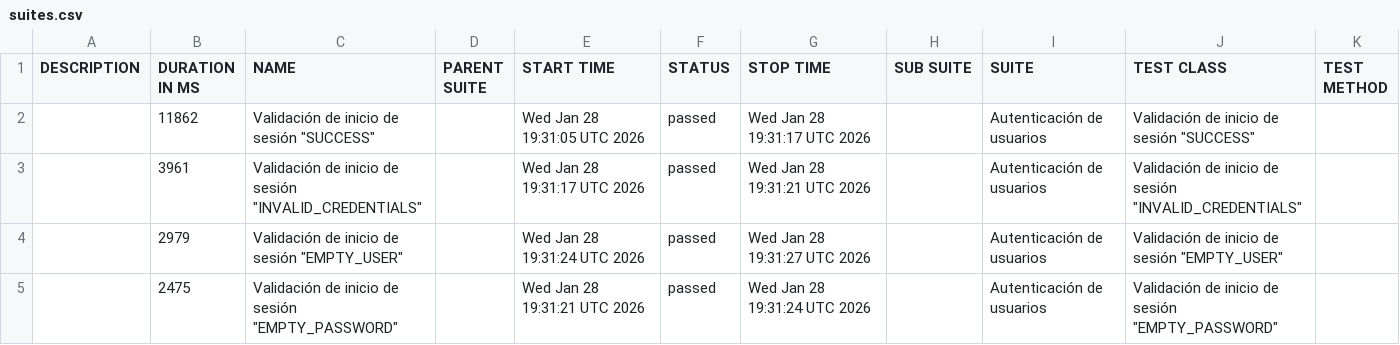
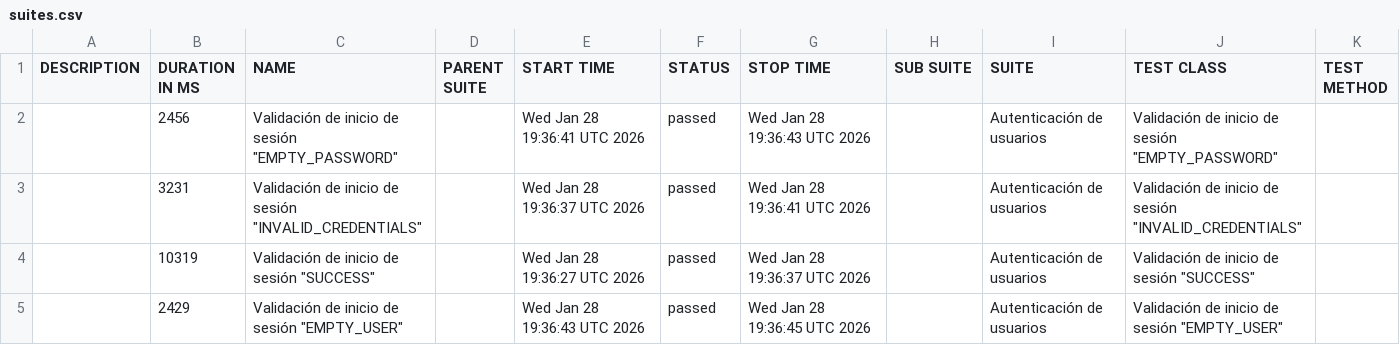
Before and after one commit to Seba-QA/portafolio-selenium-orangehrm, a CSV file: data/suites.csv, drawn as a sheet.

```diff
--- a/data/suites.csv
+++ b/data/suites.csv
@@ -1,5 +1,5 @@
 "DESCRIPTION","DURATION IN MS","NAME","PARENT SUITE","START TIME","STATUS","STOP TIME","SUB SUITE","SUITE","TEST CLASS","TEST METHOD"
-"","11862","Validación de inicio de sesión ""SUCCESS""","","Wed Jan 28 19:31:05 UTC 2026","passed","Wed Jan 28 19:31:17 UTC 2026","","Autenticación de usuarios","Validación de inicio de sesión ""SUCCESS""",""
-"","3961","Validación de inicio de sesión ""INVALID_CREDENTIALS""","","Wed Jan 28 19:31:17 UTC 2026","passed","Wed Jan 28 19:31:21 UTC 2026","","Autenticación de usuarios","Validación de inicio de sesión ""INVALID_CREDENTIALS""",""
-"","2979","Validación de inicio de sesión ""EMPTY_USER""","","Wed Jan 28 19:31:24 UTC 2026","passed","Wed Jan 28 19:31:27 UTC 2026","","Autenticación de usuarios","Validación de inicio de sesión ""EMPTY_USER""",""
-"","2475","Validación de inicio de sesión ""EMPTY_PASSWORD""","","Wed Jan 28 19:31:21 UTC 2026","passed","Wed Jan 28 19:31:24 UTC 2026","","Autenticación de usuarios","Validación de inicio de sesión ""EMPTY_PASSWORD""",""
+"","2456","Validación de inicio de sesión ""EMPTY_PASSWORD""","","Wed Jan 28 19:36:41 UTC 2026","passed","Wed Jan 28 19:36:43 UTC 2026","","Autenticación de usuarios","Validación de inicio de sesión ""EMPTY_PASSWORD""",""
+"","3231","Validación de inicio de sesión ""INVALID_CREDENTIALS""","","Wed Jan 28 19:36:37 UTC 2026","passed","Wed Jan 28 19:36:41 UTC 2026","","Autenticación de usuarios","Validación de inicio de sesión ""INVALID_CREDENTIALS""",""
+"","10319","Validación de inicio de sesión ""SUCCESS""","","Wed Jan 28 19:36:27 UTC 2026","passed","Wed Jan 28 19:36:37 UTC 2026","","Autenticación de usuarios","Validación de inicio de sesión ""SUCCESS""",""
+"","2429","Validación de inicio de sesión ""EMPTY_USER""","","Wed Jan 28 19:36:43 UTC 2026","passed","Wed Jan 28 19:36:45 UTC 2026","","Autenticación de usuarios","Validación de inicio de sesión ""EMPTY_USER""",""
```
Also changed, not shown: data/behaviors.csv, 28 other files.
